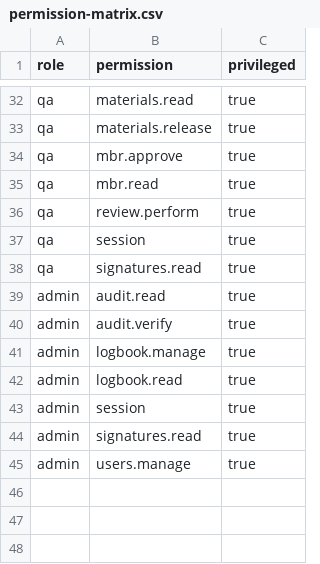
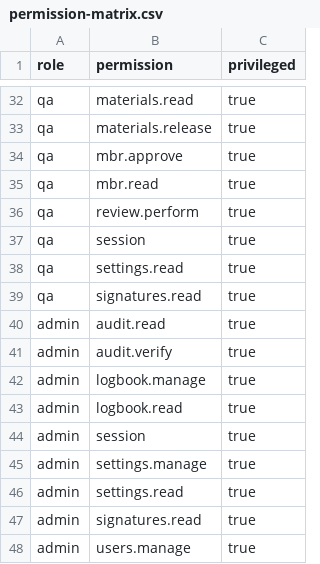
Before and after one commit to ahmedtaha50/LIMS, a CSV file: ebr/docs/permission-matrix.csv, drawn as a sheet; only a part is shown, gaps mark what is left out; the diff names each change by its address in the sheet, - before the commit and + after, or states it on an @@ line.

```diff
--- a/ebr/docs/permission-matrix.csv
+++ b/ebr/docs/permission-matrix.csv
+row 38: qa | settings.read | true
+row 45: admin | settings.manage | true
+row 46: admin | settings.read | true
```
Also changed, not shown: 10 other files.
